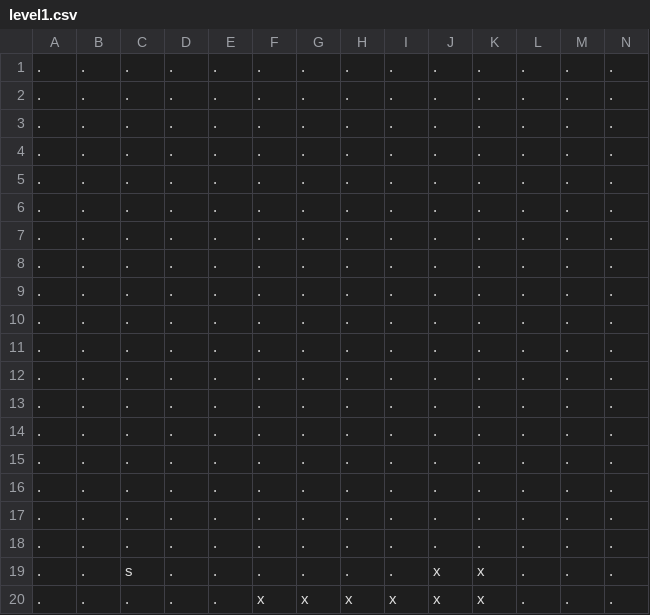
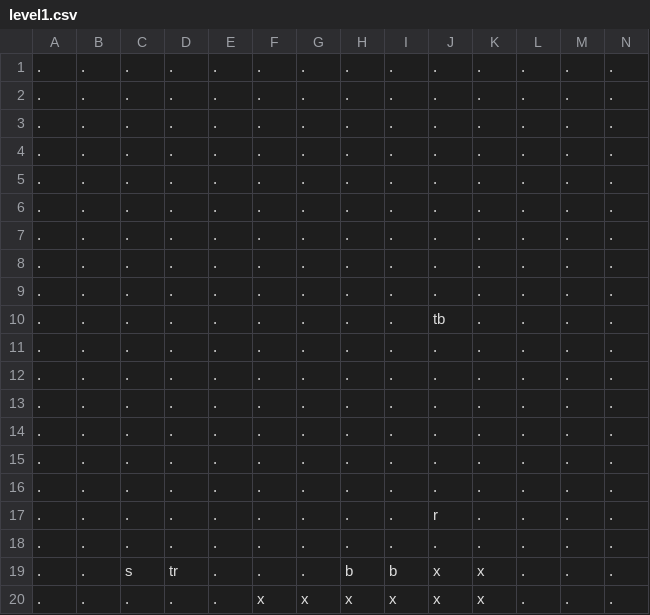
Before and after one commit to AdamRuark/ColorGame, a CSV file: levels/level1.csv, drawn as a sheet; only a part is shown; removed rows and columns are numbered as before the commit, all else as after; rows hold the shown columns only; the diff names each change by its address in the sheet, - before the commit and + after, or states it on an @@ line.

```diff
--- a/levels/level1.csv
+++ b/levels/level1.csv
+row 10: . | . | . | . | . | . | . | . | . | tb | . | . | . | .
+row 17: . | . | . | . | . | . | . | . | . | r | . | . | . | .
-row 17: . | . | . | . | . | . | . | . | . | . | . | . | . | .
-row 18: . | . | . | . | . | . | . | . | . | . | . | . | . | .
-D19: .
+D19: tr
-H19: .
+H19: b
-I19: .
+I19: b
```
Also changed, not shown: 5 other files.
